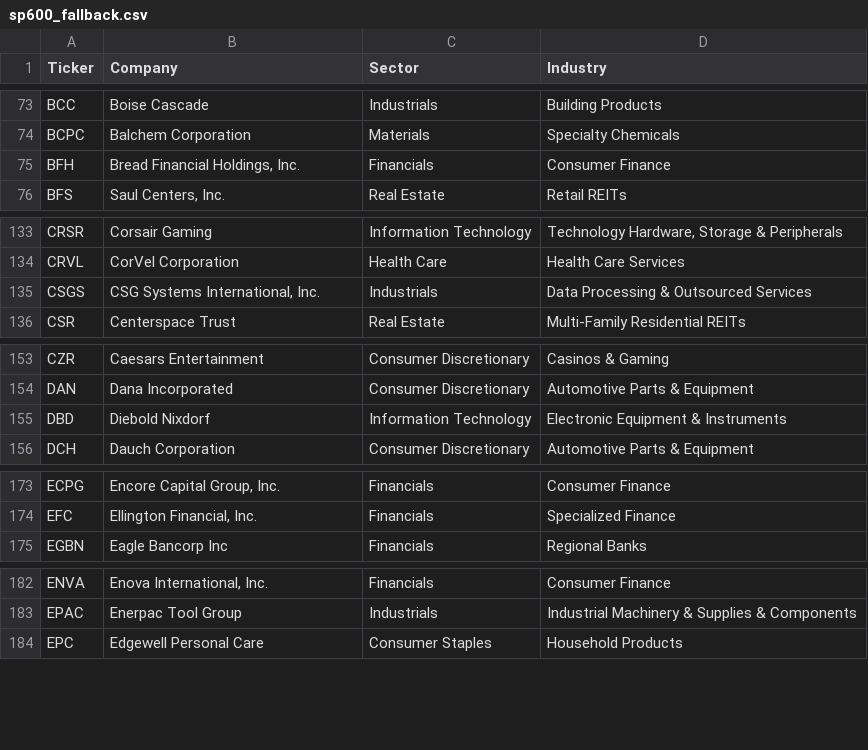
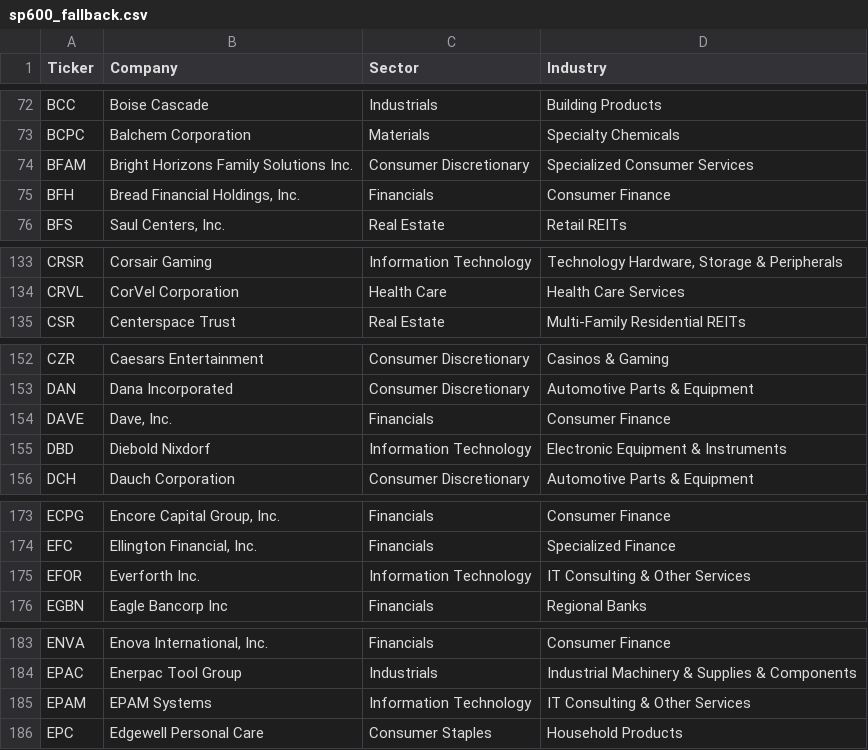
Before and after one commit to amardani05/IMA-PCA, a CSV file: data/sp600_fallback.csv, drawn as a sheet; only a part is shown, gaps mark what is left out; removed rows and columns are numbered as before the commit, all else as after; the diff covers the shown part only; the diff names each change by its address in the sheet, - before the commit and + after, or states it on an @@ line.

Commit message:
6/24/26 Data Update

```diff
--- a/data/sp600_fallback.csv
+++ b/data/sp600_fallback.csv
+row 74: BFAM | Bright Horizons Family Solutions Inc. | Consumer Discretionary | Specialized Consumer Services
-row 135: CSGS | CSG Systems International, Inc. | Industrials | Data Processing & Outsourced Services
+row 154: DAVE | Dave, Inc. | Financials | Consumer Finance
+row 175: EFOR | Everforth Inc. | Information Technology | IT Consulting & Other Services
+row 185: EPAM | EPAM Systems | Information Technology | IT Consulting & Other Services
```
Also changed, not shown: 11 added rows, 14 removed rows and 1 edited cell elsewhere in this file, 42 other files.
